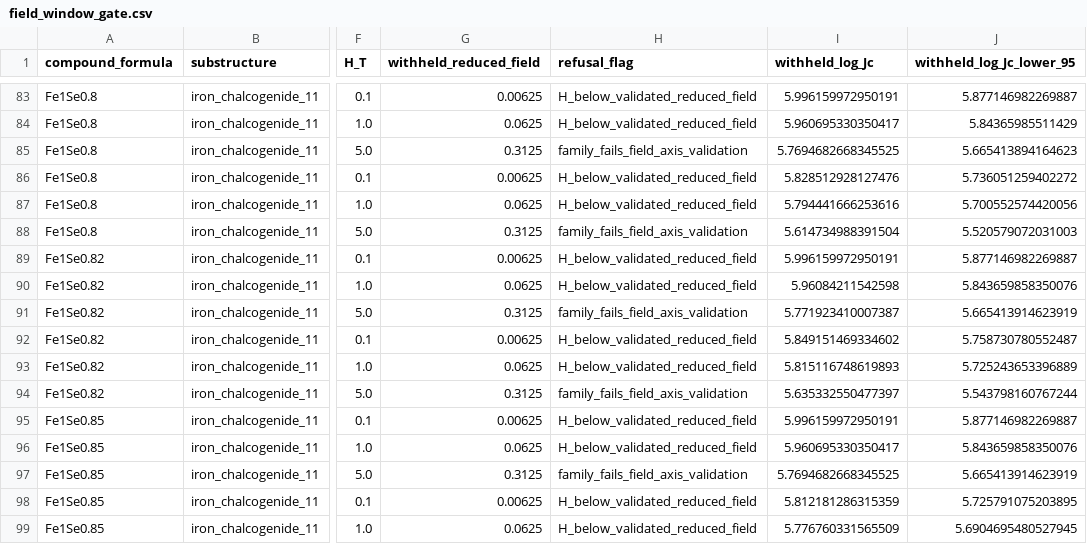
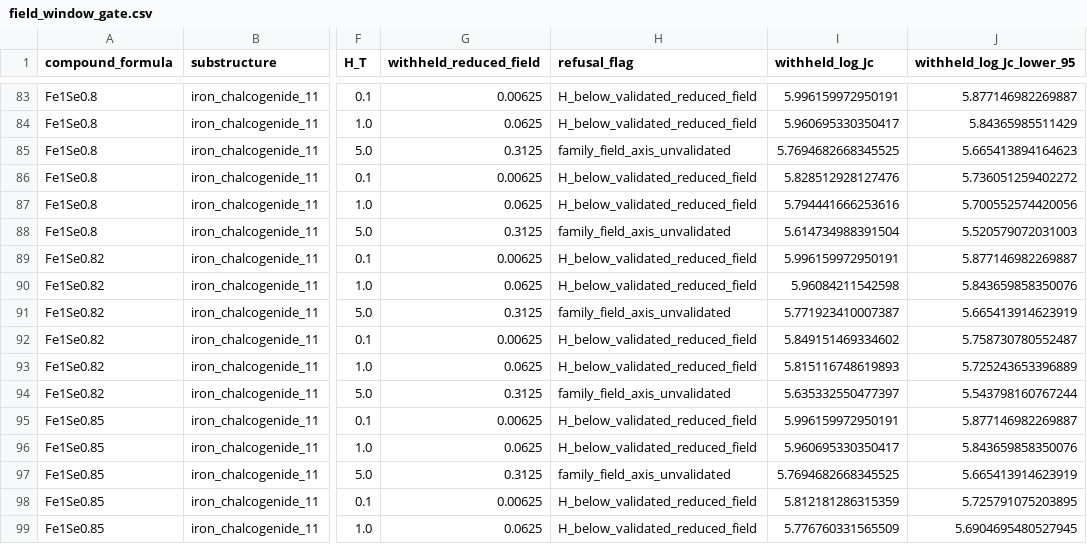
Before and after one commit to prachetpoddar/HT10016-critical-current-prediction, a CSV file: audit/field_window_gate.csv, drawn as a sheet; only a part is shown, gaps mark what is left out; the diff covers the shown part only; the diff names each change by its address in the sheet, - before the commit and + after, or states it on an @@ line.

```diff
--- a/audit/field_window_gate.csv
+++ b/audit/field_window_gate.csv
-H85 (refusal_flag): family_fails_field_axis_validation
+H85 (refusal_flag): family_field_axis_unvalidated
-H88 (refusal_flag): family_fails_field_axis_validation
+H88 (refusal_flag): family_field_axis_unvalidated
-H91 (refusal_flag): family_fails_field_axis_validation
+H91 (refusal_flag): family_field_axis_unvalidated
-H94 (refusal_flag): family_fails_field_axis_validation
+H94 (refusal_flag): family_field_axis_unvalidated
-H97 (refusal_flag): family_fails_field_axis_validation
+H97 (refusal_flag): family_field_axis_unvalidated
```
Also changed, not shown: 35 edited cells elsewhere in this file, data/phase_3_p57_de_novo_predictions.csv, 3 other files.
